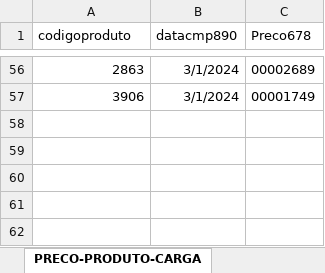
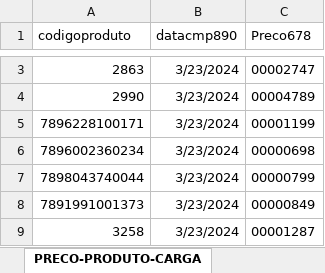
Before and after one commit to arafful/COMPRAS-MERCADO, an Excel workbook: Arquivos/PRECO-PRODUTO-CARGA.xlsx, sheet PRECO-PRODUTO-CARGA, drawn as a sheet; only a part is shown, gaps mark what is left out; values as stored, in another font and other column widths than the file's, no borders; removed rows and columns are numbered as before the commit, all else as after; the diff covers the shown part only; the diff names each change by its address in the sheet, - before the commit and + after, or states it on an @@ line.

```diff
--- a/Arquivos/PRECO-PRODUTO-CARGA.xlsx (sheet PRECO-PRODUTO-CARGA)
+++ b/Arquivos/PRECO-PRODUTO-CARGA.xlsx (sheet PRECO-PRODUTO-CARGA)
-B3 (datacmp890): 3/1/2024
+B3 (datacmp890): 3/23/2024
-C3 (Preco678): 00002689
+C3 (Preco678): 00002747
-row 57: 3906 | 3/1/2024 | 00001749
+row 4: 2990 | 3/23/2024 | 00004789
+row 5: 7896228100171 | 3/23/2024 | 00001199
+row 6: 7896002360234 | 3/23/2024 | 00000698
+row 7: 7898043740044 | 3/23/2024 | 00000799
+row 8: 7891991001373 | 3/23/2024 | 00000849
+row 9: 3258 | 3/23/2024 | 00001287
```
Also changed, not shown: 1 added row and 54 removed rows elsewhere in this sheet, sheet Compra-digitação, sheet PRODUTO-CARGA, formulas that keep their value, 13 other files.
